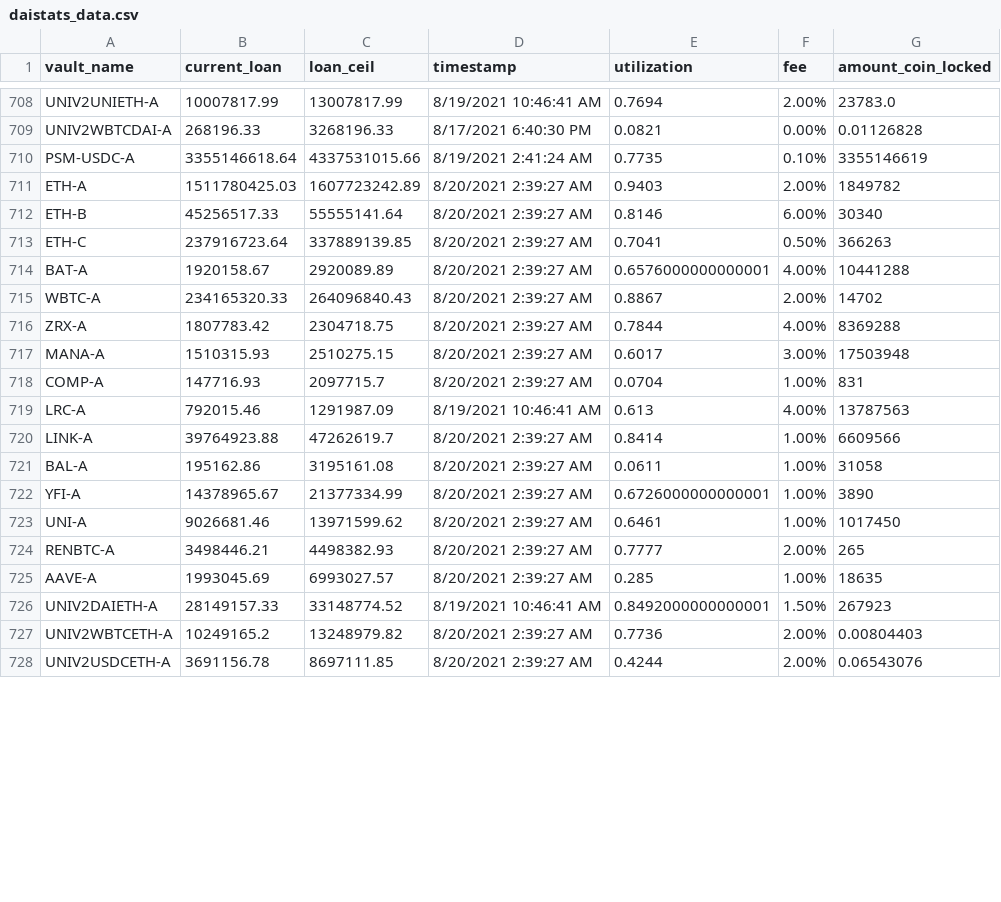
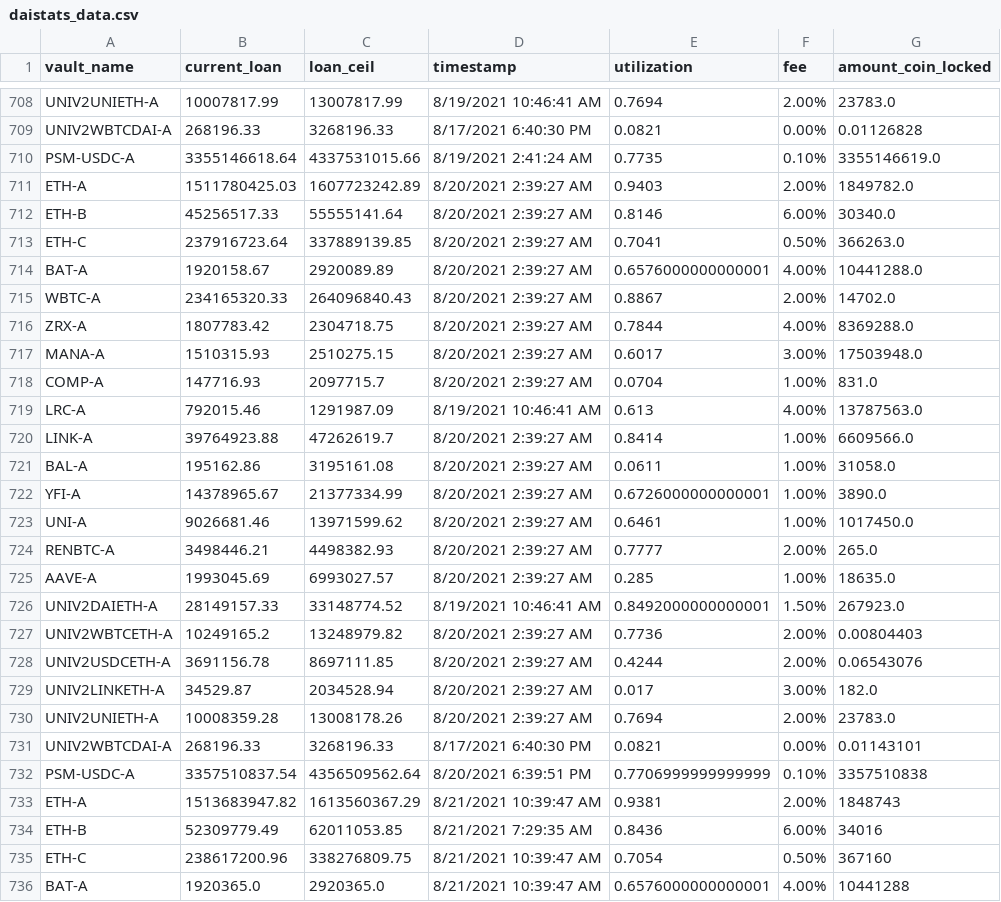
Before and after one commit to geniusnhu/daistats, a CSV file: daistats_data.csv, drawn as a sheet; only a part is shown, gaps mark what is left out; the diff covers the shown part only.

```diff
--- a/daistats_data.csv
+++ b/daistats_data.csv
@@ -709,20 +709,28 @@ UNIV2UNIETH-A,10007817.99,13007817.99,8/19/2021 10:46:41 AM,0.7694,2.00%,23783.0
 UNIV2WBTCDAI-A,268196.33,3268196.33,8/17/2021 6:40:30 PM,0.0821,0.00%,0.01126828
-PSM-USDC-A,3355146618.64,4337531015.66,8/19/2021 2:41:24 AM,0.7735,0.10%,3355146619
-ETH-A,1511780425.03,1607723242.89,8/20/2021 2:39:27 AM,0.9403,2.00%,1849782
-ETH-B,45256517.33,55555141.64,8/20/2021 2:39:27 AM,0.8146,6.00%,30340
-ETH-C,237916723.64,337889139.85,8/20/2021 2:39:27 AM,0.7041,0.50%,366263
-BAT-A,1920158.67,2920089.89,8/20/2021 2:39:27 AM,0.6576000000000001,4.00%,10441288
-WBTC-A,234165320.33,264096840.43,8/20/2021 2:39:27 AM,0.8867,2.00%,14702
-ZRX-A,1807783.42,2304718.75,8/20/2021 2:39:27 AM,0.7844,4.00%,8369288
-MANA-A,1510315.93,2510275.15,8/20/2021 2:39:27 AM,0.6017,3.00%,17503948
-COMP-A,147716.93,2097715.7,8/20/2021 2:39:27 AM,0.0704,1.00%,831
-LRC-A,792015.46,1291987.09,8/19/2021 10:46:41 AM,0.613,4.00%,13787563
-LINK-A,39764923.88,47262619.7,8/20/2021 2:39:27 AM,0.8414,1.00%,6609566
-BAL-A,195162.86,3195161.08,8/20/2021 2:39:27 AM,0.0611,1.00%,31058
-YFI-A,14378965.67,21377334.99,8/20/2021 2:39:27 AM,0.6726000000000001,1.00%,3890
-UNI-A,9026681.46,13971599.62,8/20/2021 2:39:27 AM,0.6461,1.00%,1017450
-RENBTC-A,3498446.21,4498382.93,8/20/2021 2:39:27 AM,0.7777,2.00%,265
-AAVE-A,1993045.69,6993027.57,8/20/2021 2:39:27 AM,0.285,1.00%,18635
-UNIV2DAIETH-A,28149157.33,33148774.52,8/19/2021 10:46:41 AM,0.8492000000000001,1.50%,267923
+PSM-USDC-A,3355146618.64,4337531015.66,8/19/2021 2:41:24 AM,0.7735,0.10%,3355146619.0
+ETH-A,1511780425.03,1607723242.89,8/20/2021 2:39:27 AM,0.9403,2.00%,1849782.0
+ETH-B,45256517.33,55555141.64,8/20/2021 2:39:27 AM,0.8146,6.00%,30340.0
+ETH-C,237916723.64,337889139.85,8/20/2021 2:39:27 AM,0.7041,0.50%,366263.0
+BAT-A,1920158.67,2920089.89,8/20/2021 2:39:27 AM,0.6576000000000001,4.00%,10441288.0
+WBTC-A,234165320.33,264096840.43,8/20/2021 2:39:27 AM,0.8867,2.00%,14702.0
+ZRX-A,1807783.42,2304718.75,8/20/2021 2:39:27 AM,0.7844,4.00%,8369288.0
+MANA-A,1510315.93,2510275.15,8/20/2021 2:39:27 AM,0.6017,3.00%,17503948.0
+COMP-A,147716.93,2097715.7,8/20/2021 2:39:27 AM,0.0704,1.00%,831.0
+LRC-A,792015.46,1291987.09,8/19/2021 10:46:41 AM,0.613,4.00%,13787563.0
+LINK-A,39764923.88,47262619.7,8/20/2021 2:39:27 AM,0.8414,1.00%,6609566.0
+BAL-A,195162.86,3195161.08,8/20/2021 2:39:27 AM,0.0611,1.00%,31058.0
+YFI-A,14378965.67,21377334.99,8/20/2021 2:39:27 AM,0.6726000000000001,1.00%,3890.0
+UNI-A,9026681.46,13971599.62,8/20/2021 2:39:27 AM,0.6461,1.00%,1017450.0
+RENBTC-A,3498446.21,4498382.93,8/20/2021 2:39:27 AM,0.7777,2.00%,265.0
+AAVE-A,1993045.69,6993027.57,8/20/2021 2:39:27 AM,0.285,1.00%,18635.0
+UNIV2DAIETH-A,28149157.33,33148774.52,8/19/2021 10:46:41 AM,0.8492000000000001,1.50%,267923.0
 UNIV2WBTCETH-A,10249165.2,13248979.82,8/20/2021 2:39:27 AM,0.7736,2.00%,0.00804403
 UNIV2USDCETH-A,3691156.78,8697111.85,8/20/2021 2:39:27 AM,0.4244,2.00%,0.06543076
+UNIV2LINKETH-A,34529.87,2034528.94,8/20/2021 2:39:27 AM,0.017,3.00%,182.0
+UNIV2UNIETH-A,10008359.28,13008178.26,8/20/2021 2:39:27 AM,0.7694,2.00%,23783.0
+UNIV2WBTCDAI-A,268196.33,3268196.33,8/17/2021 6:40:30 PM,0.0821,0.00%,0.01143101
+PSM-USDC-A,3357510837.54,4356509562.64,8/20/2021 6:39:51 PM,0.7706999999999999,0.10%,3357510838
+ETH-A,1513683947.82,1613560367.29,8/21/2021 10:39:47 AM,0.9381,2.00%,1848743
+ETH-B,52309779.49,62011053.85,8/21/2021 7:29:35 AM,0.8436,6.00%,34016
+ETH-C,238617200.96,338276809.75,8/21/2021 10:39:47 AM,0.7054,0.50%,367160
+BAT-A,1920365.0,2920365.0,8/21/2021 10:39:47 AM,0.6576000000000001,4.00%,10441288
```
Also changed, not shown: 16 added rows, 1 removed row and 6 edited cells elsewhere in this file, rich_wallet.csv.
